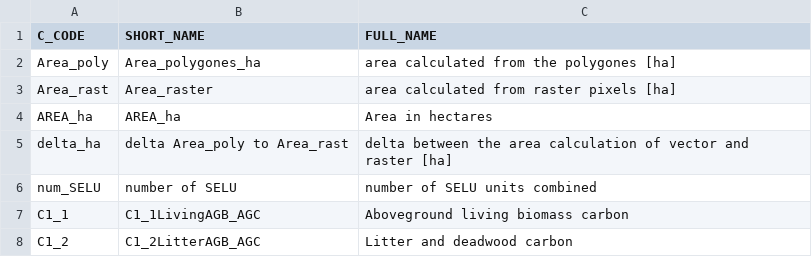
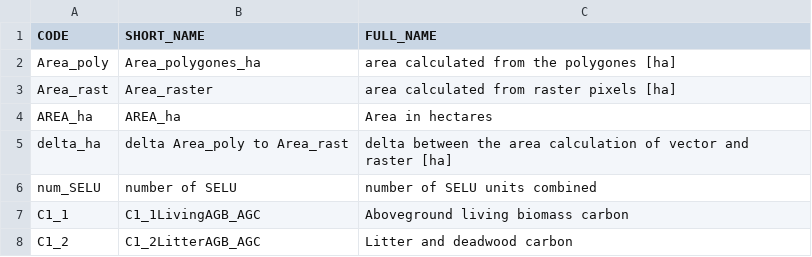
Before and after one commit to VITObelgium/sys4enca, a CSV file: src/enca/data/LUT_CARBON_INDEX_CAL.csv, drawn as a sheet; only a part is shown.

Commit message:
water: Add maps and reports.
Move carbon map and reporting functions to ENCARun base class, and reuse
them for WATER & CARBON.

```diff
--- a/src/enca/data/LUT_CARBON_INDEX_CAL.csv
+++ b/src/enca/data/LUT_CARBON_INDEX_CAL.csv
@@ -1,2 +1,2 @@
-C_CODE;SHORT_NAME;FULL_NAME
+CODE;SHORT_NAME;FULL_NAME
 Area_poly;Area_polygones_ha;area calculated from the polygones [ha]
```
Also changed, not shown: 4 other files.
